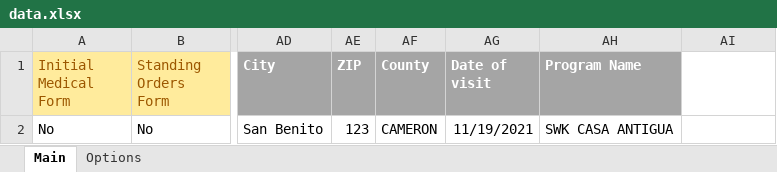
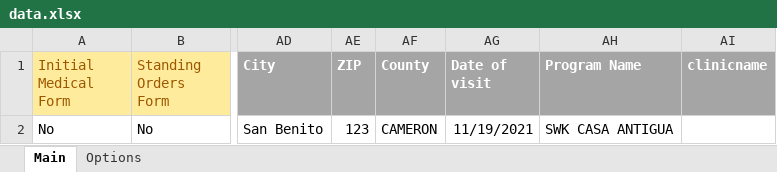
Before and after one commit to markwinap/pcc-immtrac, an Excel workbook: data.xlsx, sheet Main, drawn as a sheet; only a part is shown, gaps mark what is left out; values as stored, in another font and other column widths than the file's, no borders; the diff names each change by its address in the sheet, - before the commit and + after, or states it on an @@ line.

```diff
--- a/data.xlsx (sheet Main)
+++ b/data.xlsx (sheet Main)
-AI1: (empty)
+AI1: clinicname
-AI1 fill: none
+AI1 fill: #A5A5A5
```
Also changed, not shown: 1 other file.
